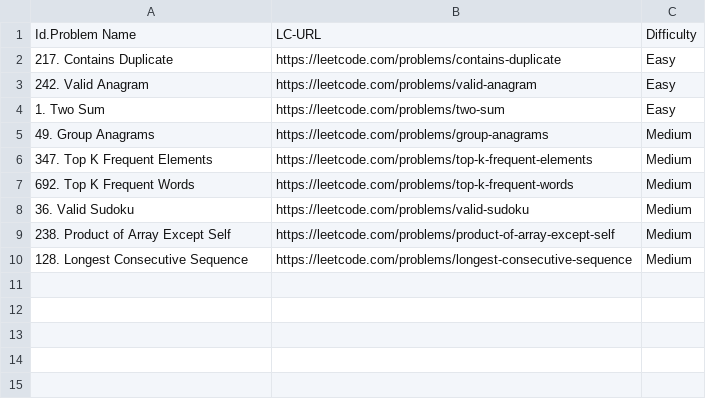
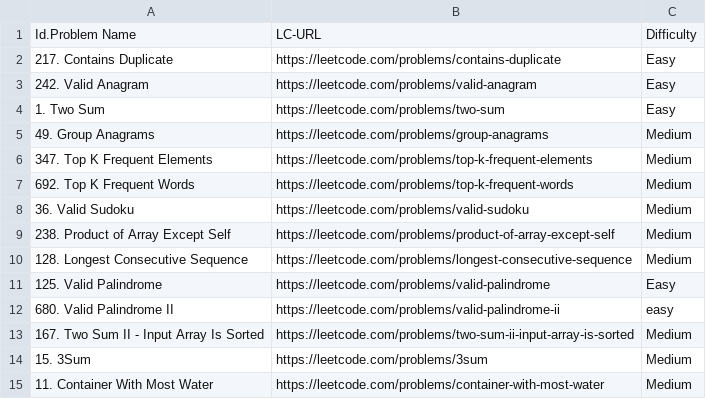
Before and after one commit to shkhamd/lc-pareto-problemset, a CSV file: lc-pareto-problemset.csv, drawn as a sheet.

Commit message:
Update lc-pareto-problemset.csv
Two pointer problems

```diff
--- a/lc-pareto-problemset.csv
+++ b/lc-pareto-problemset.csv
@@ -10 +10,6 @@ Id.Problem Name,LC-URL, Difficulty
 128. Longest Consecutive Sequence, https://leetcode.com/problems/longest-consecutive-sequence, Medium
+125. Valid Palindrome, https://leetcode.com/problems/valid-palindrome, Easy
+680. Valid Palindrome II, https://leetcode.com/problems/valid-palindrome-ii, easy
+167. Two Sum II - Input Array Is Sorted, https://leetcode.com/problems/two-sum-ii-input-array-is-sorted, Medium
+15. 3Sum, https://leetcode.com/problems/3sum, Medium
+11. Container With Most Water, https://leetcode.com/problems/container-with-most-water, Medium
```
